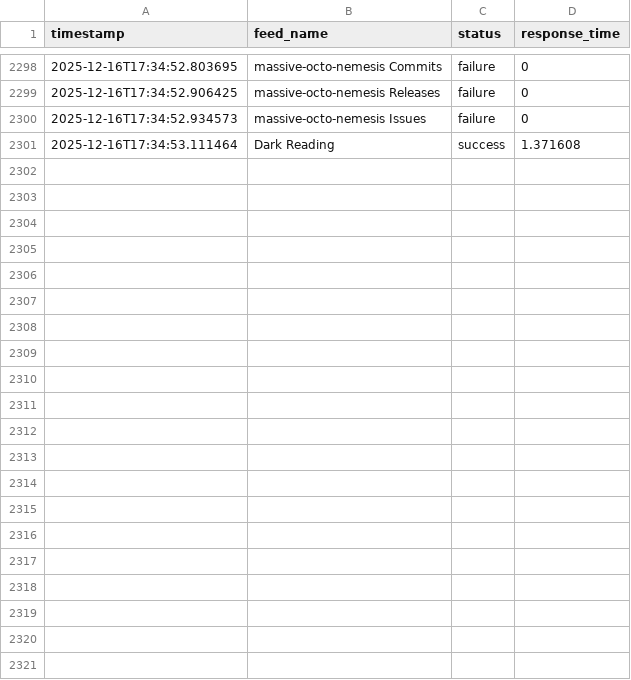
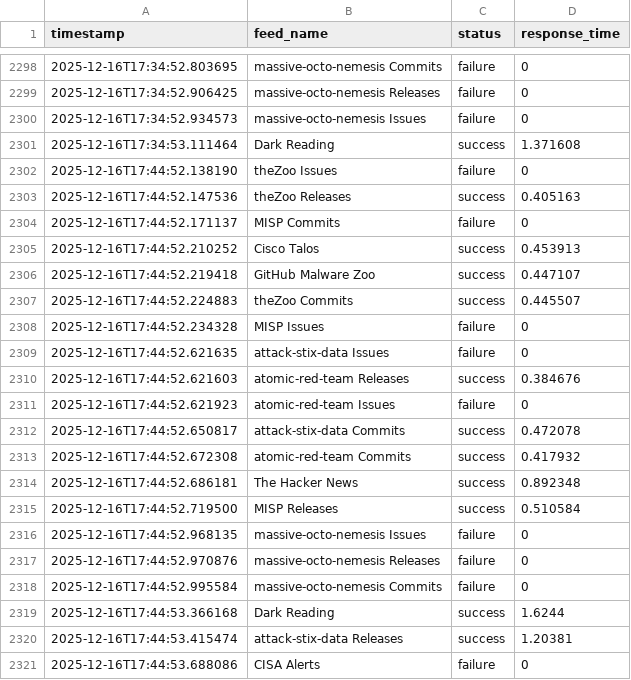
Before and after one commit to ragav1n/ai-threat-intel, a CSV file: threat_intel_aggregator/data/feed_health_history.csv, drawn as a sheet; only a part is shown, gaps mark what is left out; the diff names each change by its address in the sheet, - before the commit and + after, or states it on an @@ line.

Commit message:
added React frontend, Agent, and Threat Graph visualization

```diff
--- a/threat_intel_aggregator/data/feed_health_history.csv
+++ b/threat_intel_aggregator/data/feed_health_history.csv
+row 2302: 2025-12-16T17:44:52.138190 | theZoo Issues | failure | 0
+row 2303: 2025-12-16T17:44:52.147536 | theZoo Releases | success | 0.405163
+row 2304: 2025-12-16T17:44:52.171137 | MISP Commits | failure | 0
+row 2305: 2025-12-16T17:44:52.210252 | Cisco Talos | success | 0.453913
+row 2306: 2025-12-16T17:44:52.219418 | GitHub Malware Zoo | success | 0.447107
+row 2307: 2025-12-16T17:44:52.224883 | theZoo Commits | success | 0.445507
+row 2308: 2025-12-16T17:44:52.234328 | MISP Issues | failure | 0
+row 2309: 2025-12-16T17:44:52.621635 | attack-stix-data Issues | failure | 0
+row 2310: 2025-12-16T17:44:52.621603 | atomic-red-team Releases | success | 0.384676
+row 2311: 2025-12-16T17:44:52.621923 | atomic-red-team Issues | failure | 0
+row 2312: 2025-12-16T17:44:52.650817 | attack-stix-data Commits | success | 0.472078
+row 2313: 2025-12-16T17:44:52.672308 | atomic-red-team Commits | success | 0.417932
+row 2314: 2025-12-16T17:44:52.686181 | The Hacker News | success | 0.892348
+row 2315: 2025-12-16T17:44:52.719500 | MISP Releases | success | 0.510584
+row 2316: 2025-12-16T17:44:52.968135 | massive-octo-nemesis Issues | failure | 0
+row 2317: 2025-12-16T17:44:52.970876 | massive-octo-nemesis Releases | failure | 0
+row 2318: 2025-12-16T17:44:52.995584 | massive-octo-nemesis Commits | failure | 0
+row 2319: 2025-12-16T17:44:53.366168 | Dark Reading | success | 1.6244
+row 2320: 2025-12-16T17:44:53.415474 | attack-stix-data Releases | success | 1.20381
+row 2321: 2025-12-16T17:44:53.688086 | CISA Alerts | failure | 0
```
Also changed, not shown: threat_intel_aggregator/data/normalized_iocs.csv, 14 other files.
